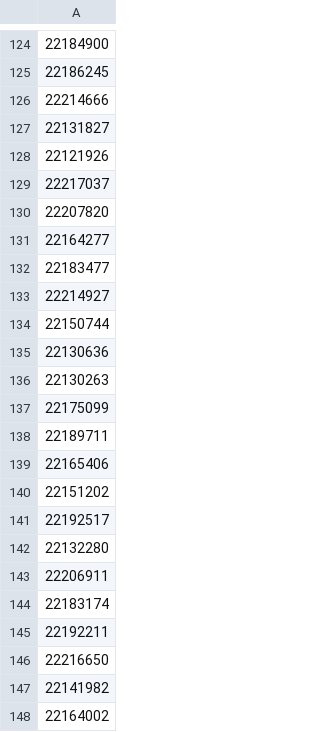
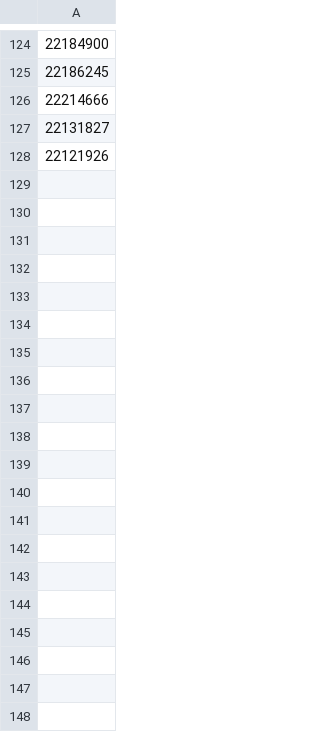
Before and after one commit to succinctlabs/rsp-subblock, a CSV file: evaluation_blocks.csv, drawn as a sheet; only a part is shown, gaps mark what is left out; the diff covers the shown part only; the diff names each change by its address in the sheet, - before the commit and + after, or states it on an @@ line.

```diff
--- a/evaluation_blocks.csv
+++ b/evaluation_blocks.csv
-row 129: 22217037
-row 130: 22207820
-row 131: 22164277
-row 132: 22183477
-row 133: 22214927
-row 134: 22150744
-row 135: 22130636
-row 136: 22130263
-row 137: 22175099
-row 138: 22189711
-row 139: 22165406
-row 140: 22151202
-row 141: 22192517
-row 142: 22132280
-row 143: 22206911
-row 144: 22183174
-row 145: 22192211
-row 146: 22216650
-row 147: 22141982
-row 148: 22164002
```
Also changed, not shown: 53 removed rows elsewhere in this file, 1 other file.
